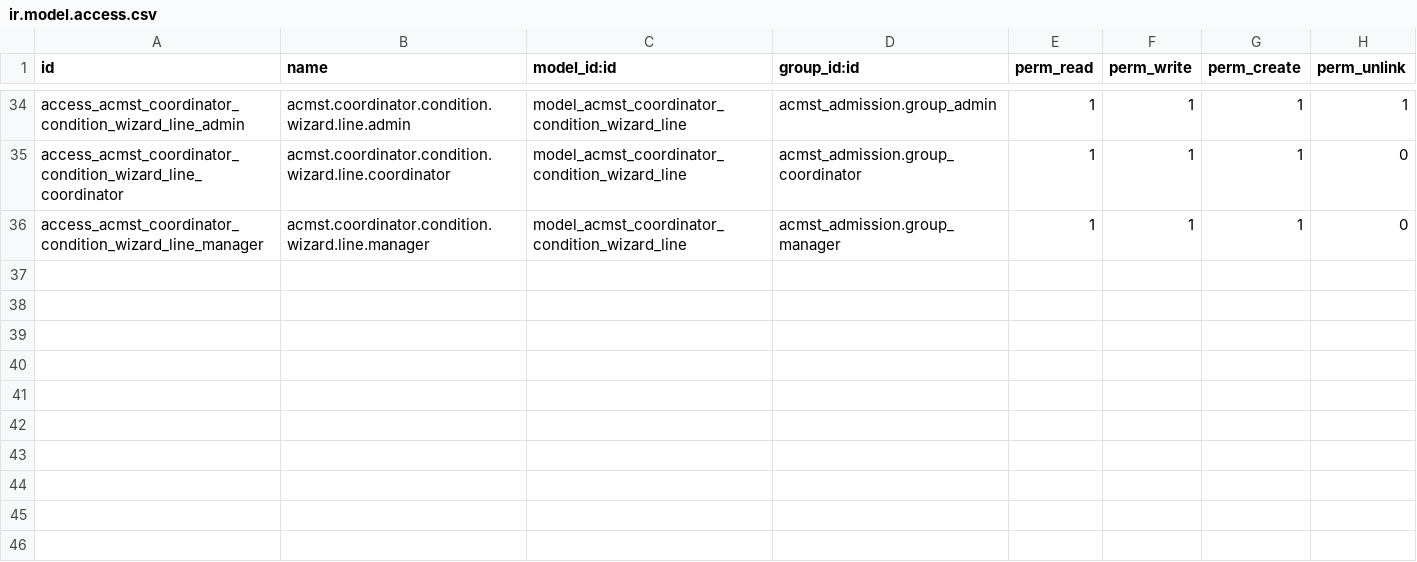
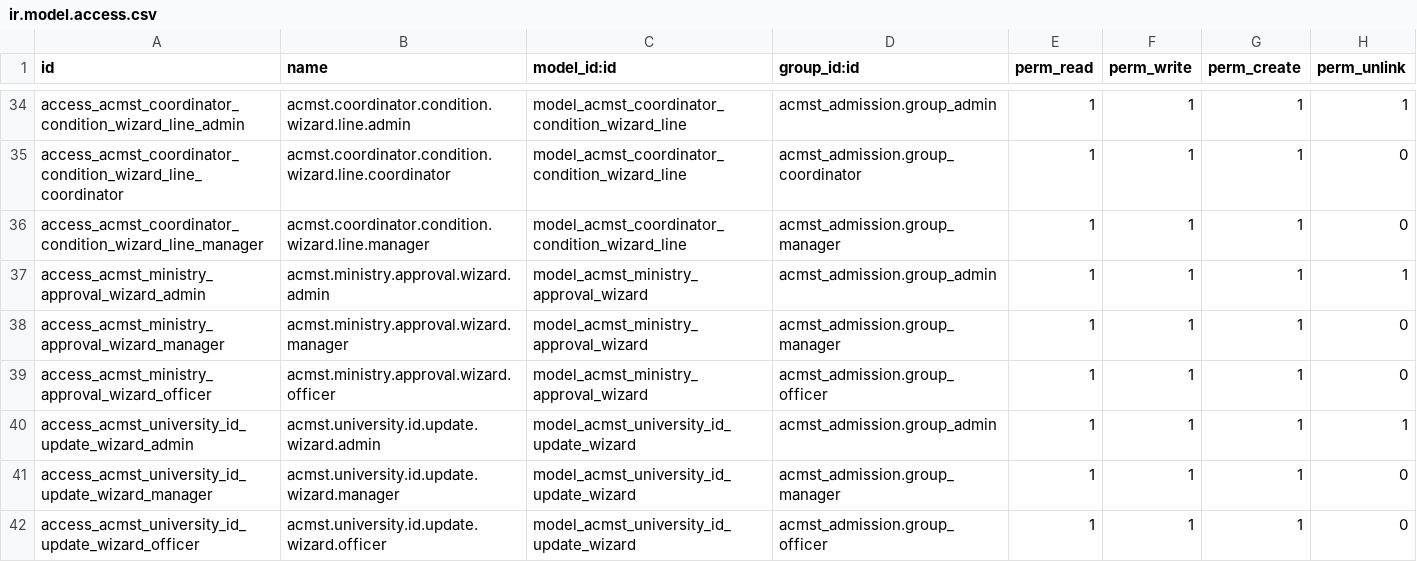
Before and after one commit to AhmedElbashier/acmst-college-odoo, a CSV file: addons/acmst_admission/security/ir.model.access.csv, drawn as a sheet; only a part is shown, gaps mark what is left out; the diff names each change by its address in the sheet, - before the commit and + after, or states it on an @@ line.

Commit message:
Enhance ACMST Admission Module with new features and improvements
- Added controllers to manage admission processes.
- Updated __manifest__.py to include new data files and views.
- Introduced new fields in admission file model for university ID and processing status.
- Enhanced health check model with additional statistics and dashboard functionalities.
- Updated portal application workflow to include new application states and actions.
- Improved dashboard views for better user experience and analytics.
- Added new wizards for ministry approval and university ID updates.
- Refined security access rights for new features and wizards.

```diff
--- a/addons/acmst_admission/security/ir.model.access.csv
+++ b/addons/acmst_admission/security/ir.model.access.csv
+row 37: access_acmst_ministry_approval_wizard_admin | acmst.ministry.approval.wizard.admin | model_acmst_ministry_approval_wizard | acmst_admission.group_admin | 1 | 1 | 1 | 1
+row 38: access_acmst_ministry_approval_wizard_manager | acmst.ministry.approval.wizard.manager | model_acmst_ministry_approval_wizard | acmst_admission.group_manager | 1 | 1 | 1 | 0
+row 39: access_acmst_ministry_approval_wizard_officer | acmst.ministry.approval.wizard.officer | model_acmst_ministry_approval_wizard | acmst_admission.group_officer | 1 | 1 | 1 | 0
+row 40: access_acmst_university_id_update_wizard_admin | acmst.university.id.update.wizard.admin | model_acmst_university_id_update_wizard | acmst_admission.group_admin | 1 | 1 | 1 | 1
+row 41: access_acmst_university_id_update_wizard_manager | acmst.university.id.update.wizard.manager | model_acmst_university_id_update_wizard | acmst_admission.group_manager | 1 | 1 | 1 | 0
+row 42: access_acmst_university_id_update_wizard_officer | acmst.university.id.update.wizard.officer | model_acmst_university_id_update_wizard | acmst_admission.group_officer | 1 | 1 | 1 | 0
```
Also changed, not shown: 32 other files.
